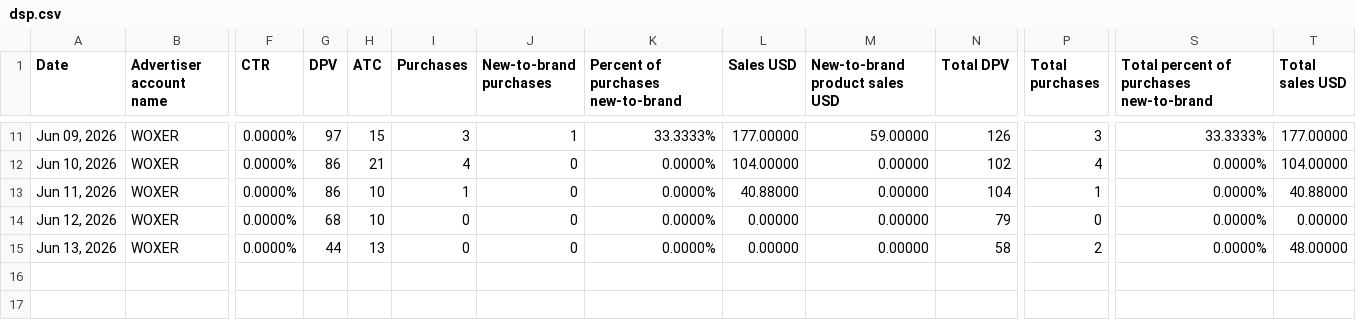
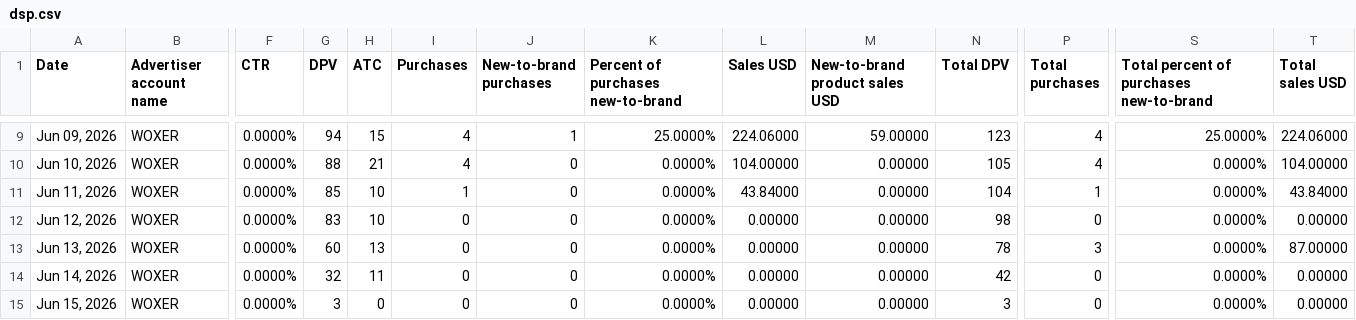
Before and after one commit to Trivium-Reports/trivium-dsp-reports, a CSV file: public/data/woxer/dsp.csv, drawn as a sheet; only a part is shown, gaps mark what is left out; addresses are those after the commit; rows hold the shown columns only; the diff covers the shown part only; the diff names each change by its address in the sheet, - before the commit and + after, or states it on an @@ line.

```diff
--- a/public/data/woxer/dsp.csv
+++ b/public/data/woxer/dsp.csv
-G9 (DPV): 97
+G9 (DPV): 94
-I9 (Purchases): 3
+I9 (Purchases): 4
-K9: 33.3333%
+K9: 25.0000%
-L9 (Sales USD): 177.00000
+L9 (Sales USD): 224.06000
-N9 (Total DPV): 126
+N9 (Total DPV): 123
-P9 (Total purchases): 3
+P9 (Total purchases): 4
-S9: 33.3333%
+S9: 25.0000%
-T9 (Total sales USD): 177.00000
+T9 (Total sales USD): 224.06000
-G10 (DPV): 86
+G10 (DPV): 88
-N10 (Total DPV): 102
+N10 (Total DPV): 105
-G11 (DPV): 86
+G11 (DPV): 85
-L11 (Sales USD): 40.88000
+L11 (Sales USD): 43.84000
-T11 (Total sales USD): 40.88000
+T11 (Total sales USD): 43.84000
-G12 (DPV): 68
+G12 (DPV): 83
-N12 (Total DPV): 79
+N12 (Total DPV): 98
-G13 (DPV): 44
+G13 (DPV): 60
-N13 (Total DPV): 58
+N13 (Total DPV): 78
-P13 (Total purchases): 2
+P13 (Total purchases): 3
-T13 (Total sales USD): 48.00000
+T13 (Total sales USD): 87.00000
+row 14: Jun 14, 2026 | WOXER | 0.0000% | 32 | 11 | 0 | 0 | 0.0000% | 0.00000 | 0.00000 | 42 | 0 | 0.0000% | 0.00000
+row 15: Jun 15, 2026 | WOXER | 0.0000% | 3 | 0 | 0 | 0 | 0.0000% | 0.00000 | 0.00000 | 3 | 0 | 0.0000% | 0.00000
```
Also changed, not shown: 2 removed rows and 25 edited cells elsewhere in this file, public/data/healthy-bones/dsp.csv, public/data/paradise-naturals/dsp.csv, 14 other files.
